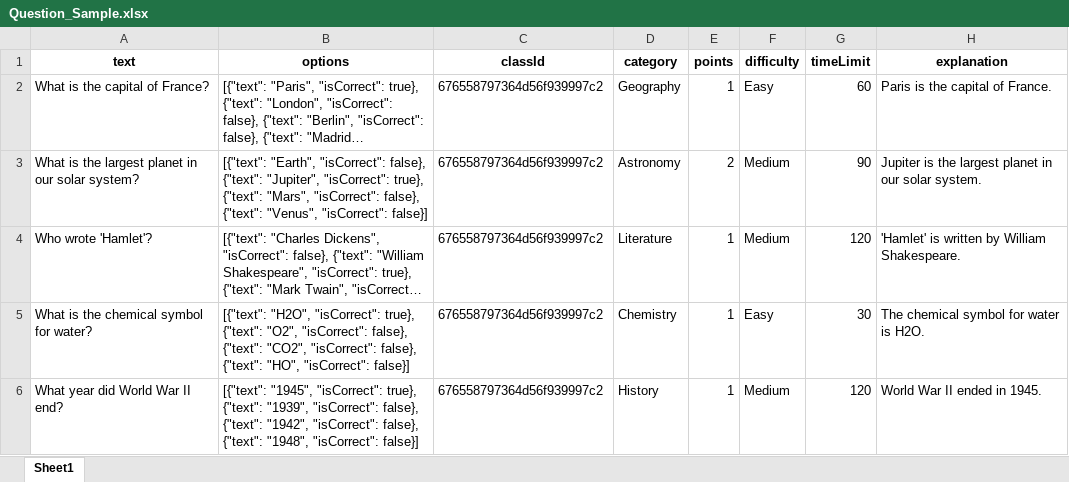
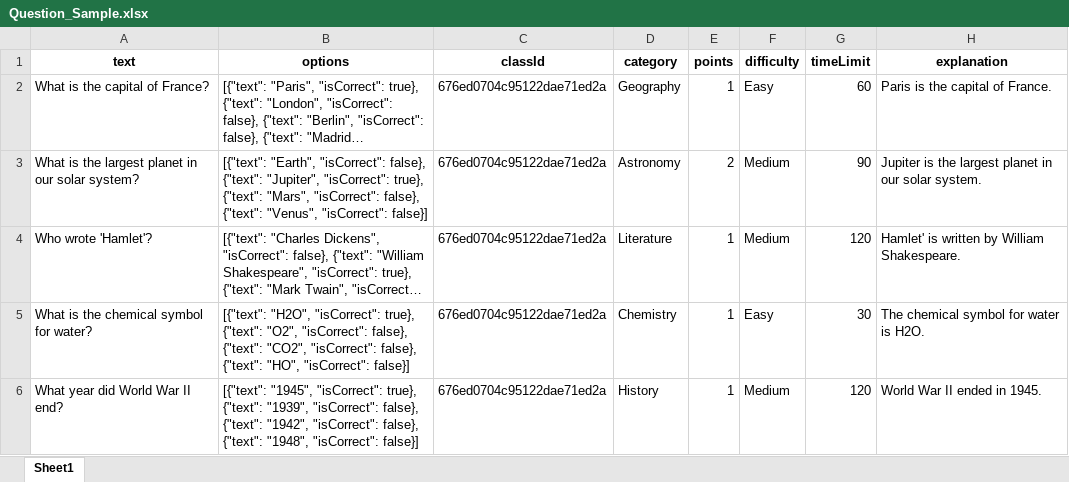
Before and after one commit to ledung2411/Online-Quiz-System-main, an Excel workbook: Question_Sample.xlsx, sheet Sheet1, drawn as a sheet; long unchanged cells end in …; values as stored, in another font and other column widths than the file's, no borders; the diff names each change by its address in the sheet, - before the commit and + after, or states it on an @@ line.

```diff
--- a/Question_Sample.xlsx (sheet Sheet1)
+++ b/Question_Sample.xlsx (sheet Sheet1)
-C2:C6 (classId): 676558797364d56f939997c2
+C2:C6 (classId): 676ed0704c95122dae71ed2a
-H4 (explanation): 'Hamlet' is written by William Shakespeare.
+H4 (explanation): Hamlet' is written by William Shakespeare.
```
Also changed, not shown: listUser.xlsx, 3 other files.
